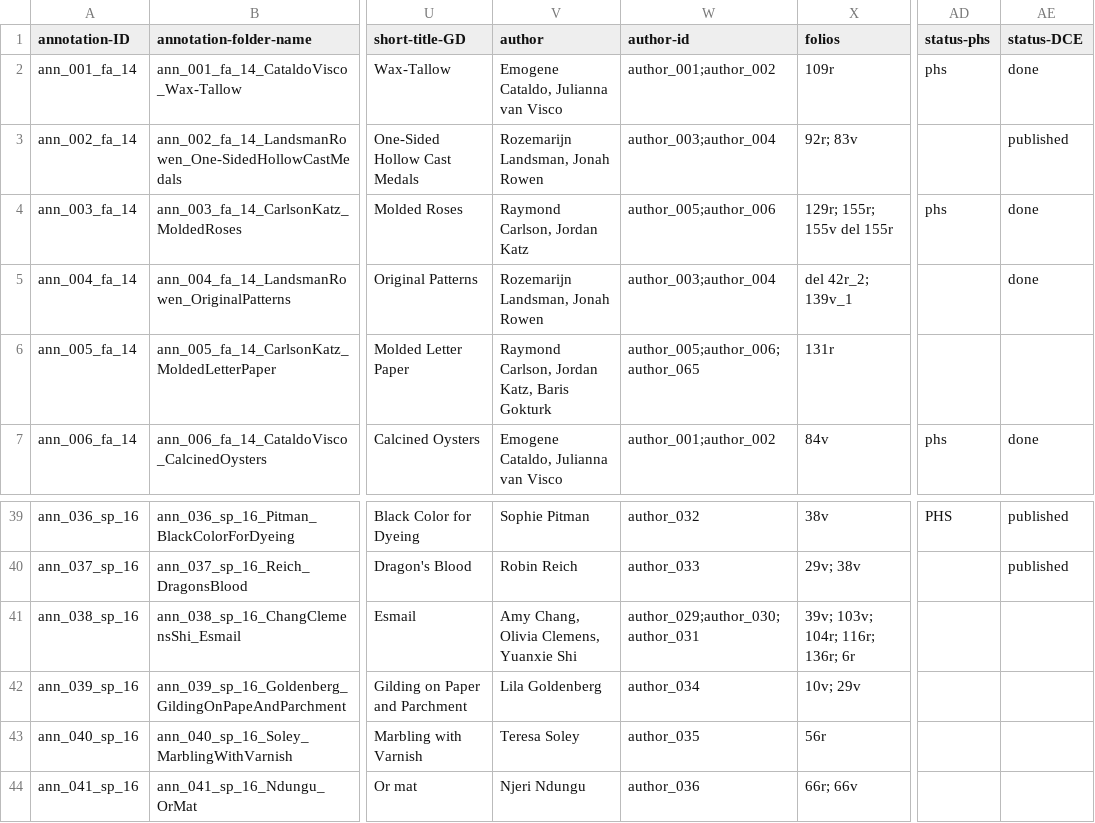
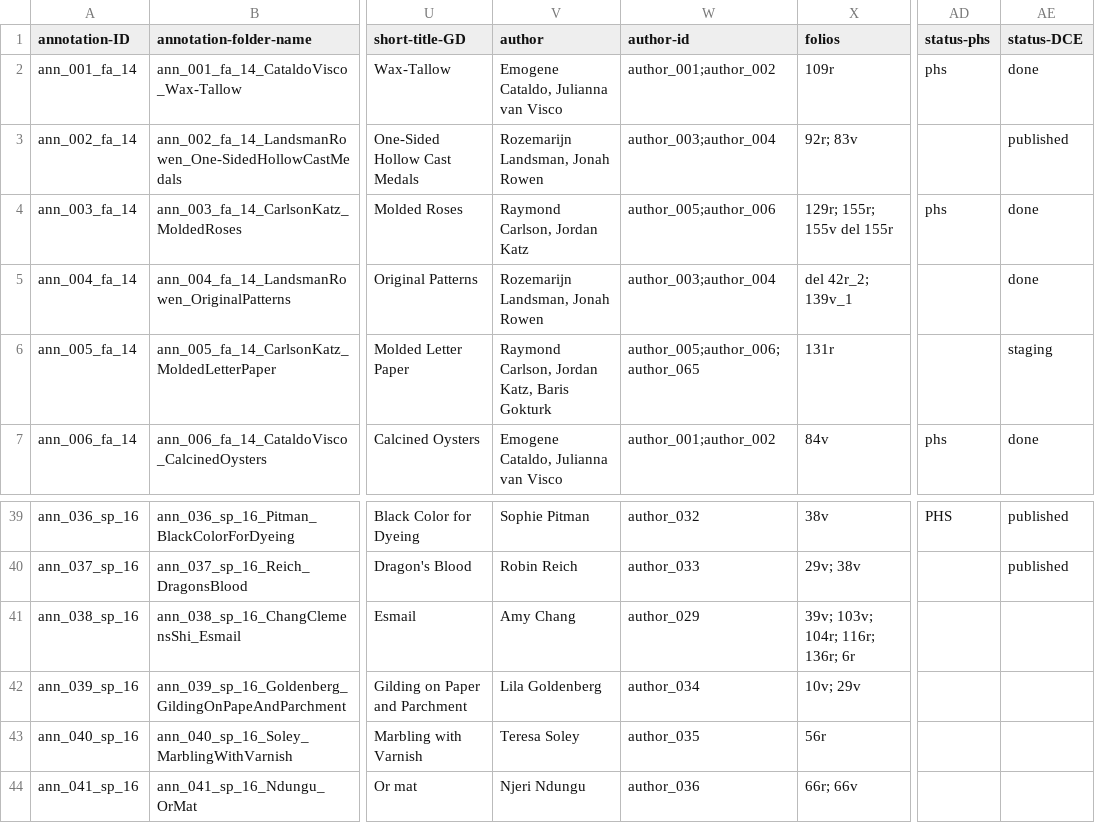
Before and after one commit to cu-mkp/m-k-manuscript-data, a CSV file: metadata/annotation-metadata.csv, drawn as a sheet; only a part is shown, gaps mark what is left out; the diff names each change by its address in the sheet, - before the commit and + after, or states it on an @@ line.

Commit message:
#1542: rotated images as before, but author change+staging

```diff
--- a/metadata/annotation-metadata.csv
+++ b/metadata/annotation-metadata.csv
-AE6 (status-DCE): (empty)
+AE6 (status-DCE): staging
-V41 (author): Amy Chang, Olivia Clemens, Yuanxie Shi
+V41 (author): Amy Chang
-W41 (author-id): author_029;author_030;author_031
+W41 (author-id): author_029
```
Also changed, not shown: metadata/authors.csv.
